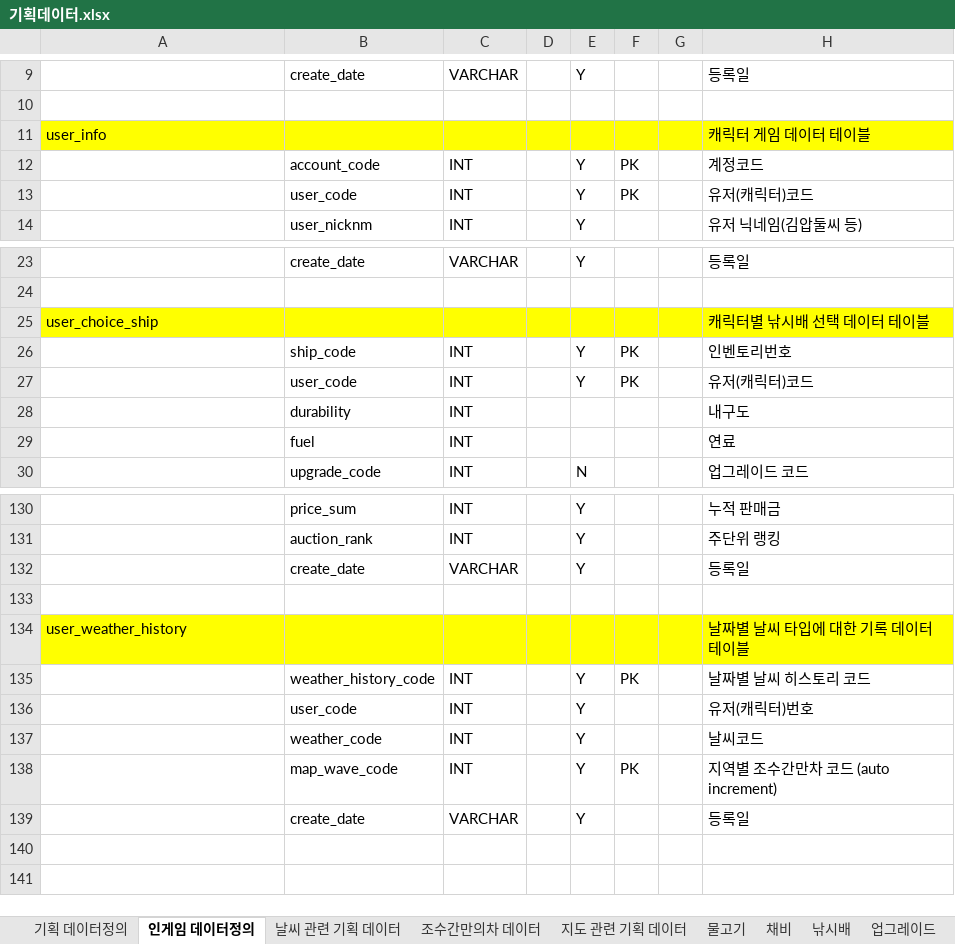
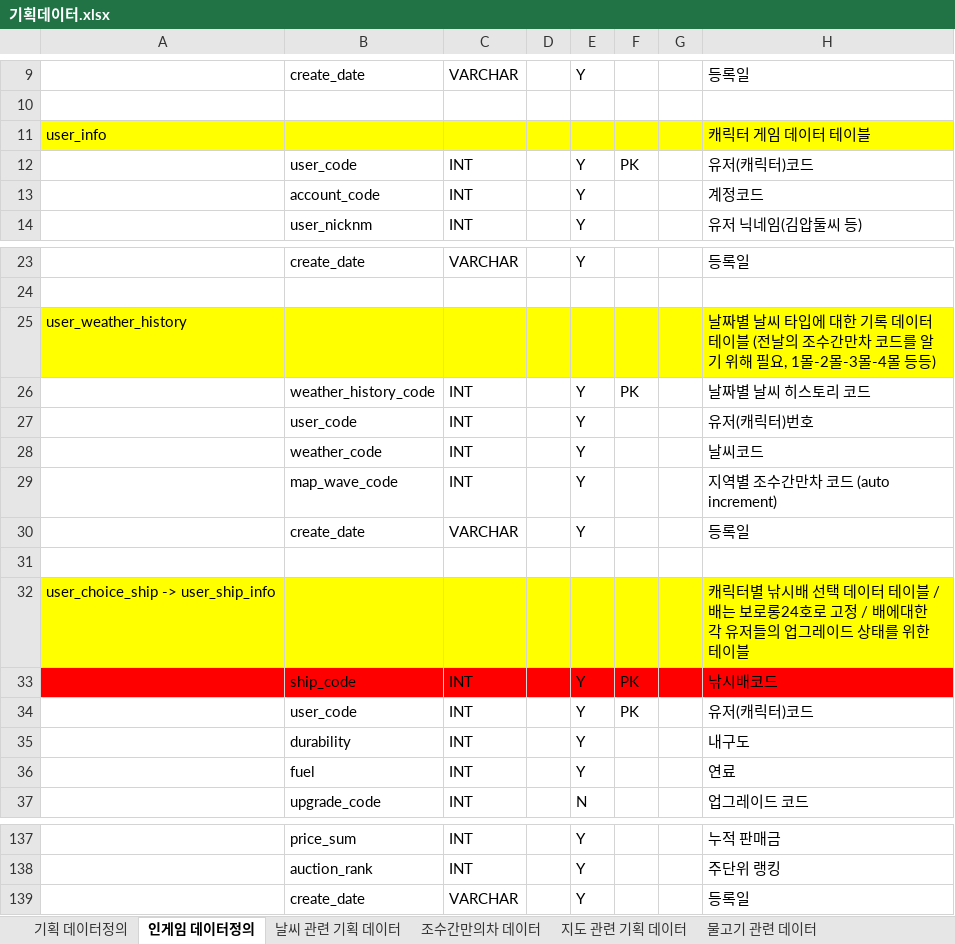
Before and after one commit to pgh97/game-project, an Excel workbook: 기획데이터/기획데이터.xlsx, sheet 인게임 데이터정의, drawn as a sheet; only a part is shown, gaps mark what is left out; values as stored, in another font and other column widths than the file's, no borders; removed rows and columns are numbered as before the commit, all else as after; the diff covers the shown part only; the diff names each change by its address in the sheet, - before the commit and + after, or states it on an @@ line.

```diff
--- a/기획데이터/기획데이터.xlsx (sheet 인게임 데이터정의)
+++ b/기획데이터/기획데이터.xlsx (sheet 인게임 데이터정의)
-sheet tab: 물고기
+sheet tab: 물고기 관련 데이터
-row 12:  | account_code | INT |  | Y | PK |  | 계정코드
+row 13:  | account_code | INT |  | Y |  |  | 계정코드
+row 25: user_weather_history |  |  |  |  |  |  | 날짜별 날씨 타입에 대한 기록 데이터 테이블 (전날의 조수간만차 코드를 알기 위해 필요, 1몰-2몰-3몰-4몰 등등)
@@ row 135 moved to row 26: weather_history_code @@
@@ row 136 moved to row 27: user_code @@
@@ row 137 moved to row 28: weather_code @@
+row 29:  | map_wave_code | INT |  | Y |  |  | 지역별 조수간만차 코드 (auto increment)
@@ row 132 moved to row 30: create_date @@
-row 31: user_choice_ship |  |  |  |  |  |  | 캐릭터별 낚시배 선택 데이터 테이블
+row 31: (empty)
-A31:H31 fill: #FFFF00
+A31:H31 fill: none
+row 32: user_choice_ship -> user_ship_info |  |  |  |  |  |  | 캐릭터별 낚시배 선택 데이터 테이블 / 배는 보로롱24호로 고정 / 배에대한 각 유저들의 업그레이드 상태를 위한 테이블
-A33:H33 fill: none
+A33:H33 fill: #FF0000
-H33: 인벤토리번호
+H33: 낚시배코드
-E35:E36: (empty)
+E35:E36: Y
-row 133: (empty)
-row 134: user_weather_history |  |  |  |  |  |  | 날짜별 날씨 타입에 대한 기록 데이터 테이블
-row 138:  | map_wave_code | INT |  | Y | PK |  | 지역별 조수간만차 코드 (auto increment)
```
Also changed, not shown: 5 edited cells and cell formats elsewhere in this sheet, sheet 지도 관련 기획 데이터, sheet 물고기 관련 데이터, sheet 채비 아이템 등급별 데이터, sheet 아이템과 등급 정의 데이터, sheet 업그레이드 관련 데이터, sheet 기획 데이터정의, 3 more sheets, other sheet tabs.
